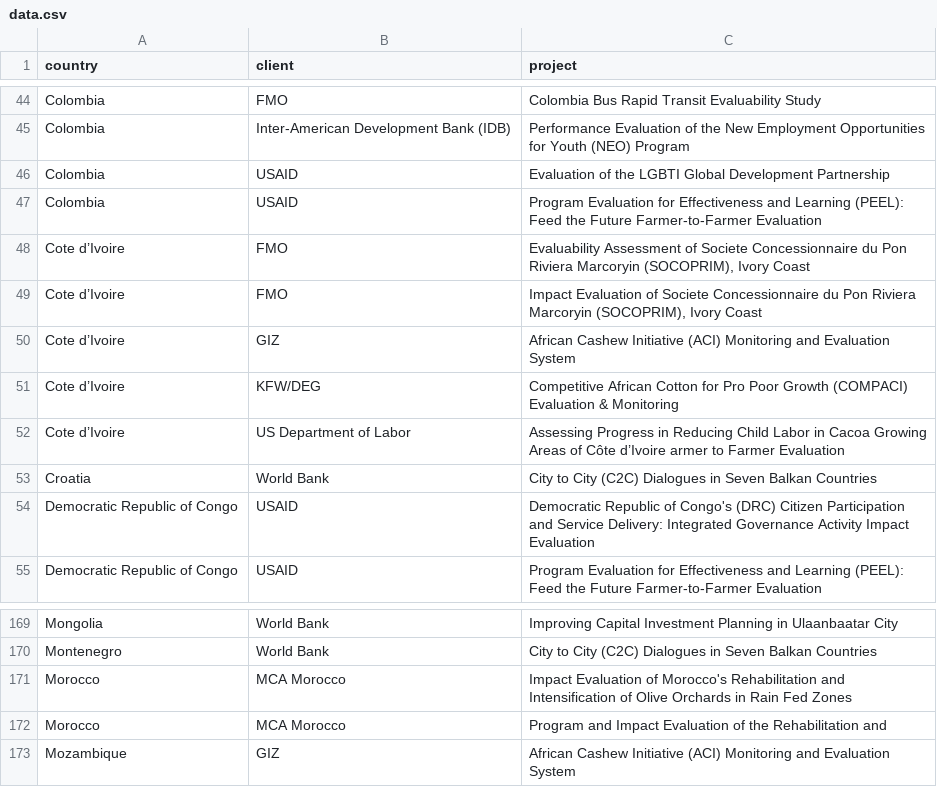
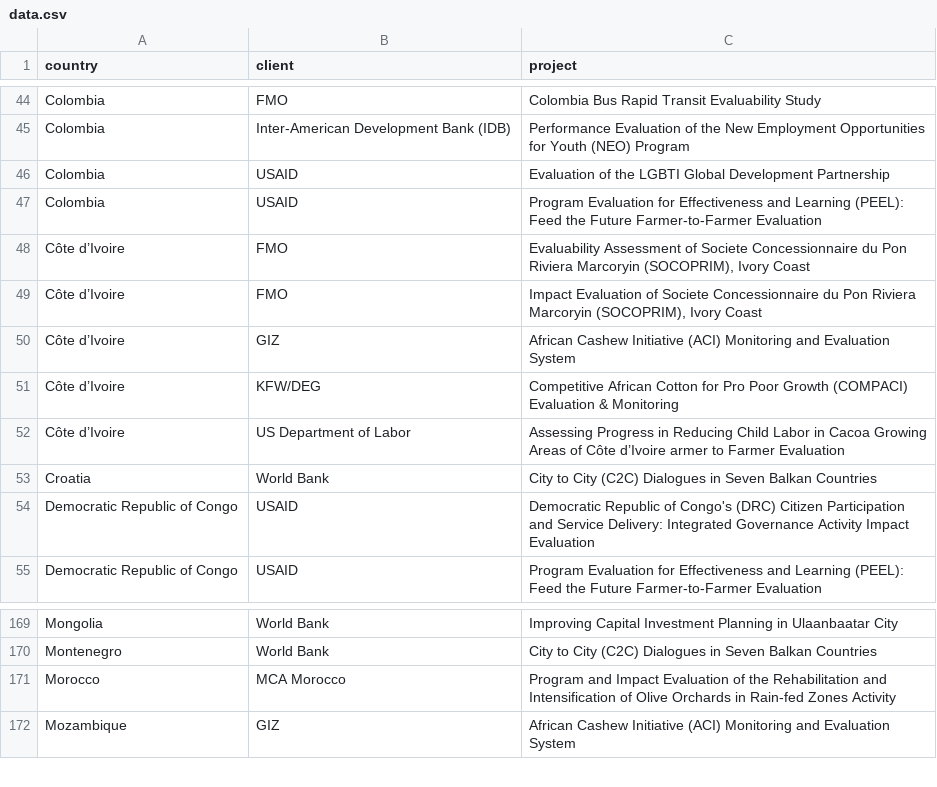
Before and after one commit to kymabramsdesign/norc, a CSV file: specials/chart4/data.csv, drawn as a sheet; only a part is shown, gaps mark what is left out.

```diff
--- a/specials/chart4/data.csv
+++ b/specials/chart4/data.csv
@@ -47,7 +47,7 @@ Colombia,USAID , Evaluation of the LGBTI Global Development Partnership
 Colombia,USAID , Program Evaluation for Effectiveness and Learning (PEEL): Feed the Future Farmer-to-Farmer Evaluation
-Cote d’Ivoire,FMO ," Evaluability Assessment of Societe Concessionnaire du Pon Riviera Marcoryin (SOCOPRIM), Ivory Coast  "
-Cote d’Ivoire,FMO ," Impact Evaluation of Societe Concessionnaire du Pon Riviera Marcoryin (SOCOPRIM), Ivory Coast  "
-Cote d’Ivoire,GIZ , African Cashew Initiative (ACI) Monitoring and Evaluation System
-Cote d’Ivoire,KFW/DEG , Competitive African Cotton for Pro Poor Growth (COMPACI) Evaluation & Monitoring
-Cote d’Ivoire,US Department of Labor , Assessing Progress in Reducing Child Labor in Cacoa Growing Areas of Côte d’Ivoire armer to Farmer Evaluation
+Côte d’Ivoire,FMO ," Evaluability Assessment of Societe Concessionnaire du Pon Riviera Marcoryin (SOCOPRIM), Ivory Coast  "
+Côte d’Ivoire,FMO ," Impact Evaluation of Societe Concessionnaire du Pon Riviera Marcoryin (SOCOPRIM), Ivory Coast  "
+Côte d’Ivoire,GIZ , African Cashew Initiative (ACI) Monitoring and Evaluation System
+Côte d’Ivoire,KFW/DEG , Competitive African Cotton for Pro Poor Growth (COMPACI) Evaluation & Monitoring
+Côte d’Ivoire,US Department of Labor , Assessing Progress in Reducing Child Labor in Cacoa Growing Areas of Côte d’Ivoire armer to Farmer Evaluation
 Croatia,World Bank , City to City (C2C) Dialogues in Seven Balkan Countries
@@ -170,4 +170,3 @@ Mongolia,World Bank , Improving Capital Investment Planning in Ulaanbaatar City
 Montenegro,World Bank , City to City (C2C) Dialogues in Seven Balkan Countries
-Morocco,MCA Morocco , Impact Evaluation of Morocco's Rehabilitation and Intensification of Olive Orchards in Rain Fed Zones
-Morocco,MCA Morocco , Program and Impact Evaluation of the Rehabilitation and
+Morocco,MCA Morocco , Program and Impact Evaluation of the Rehabilitation and Intensification of Olive Orchards in Rain-fed Zones Activity
 Mozambique,GIZ , African Cashew Initiative (ACI) Monitoring and Evaluation System
```
Also changed, not shown: 10 other files.
